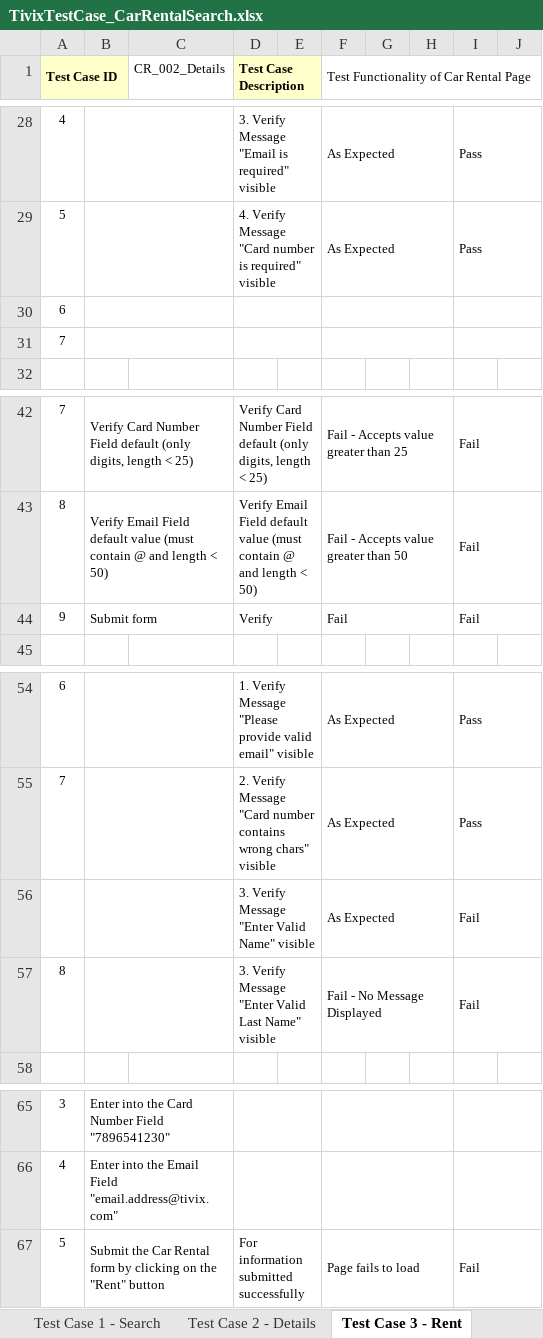
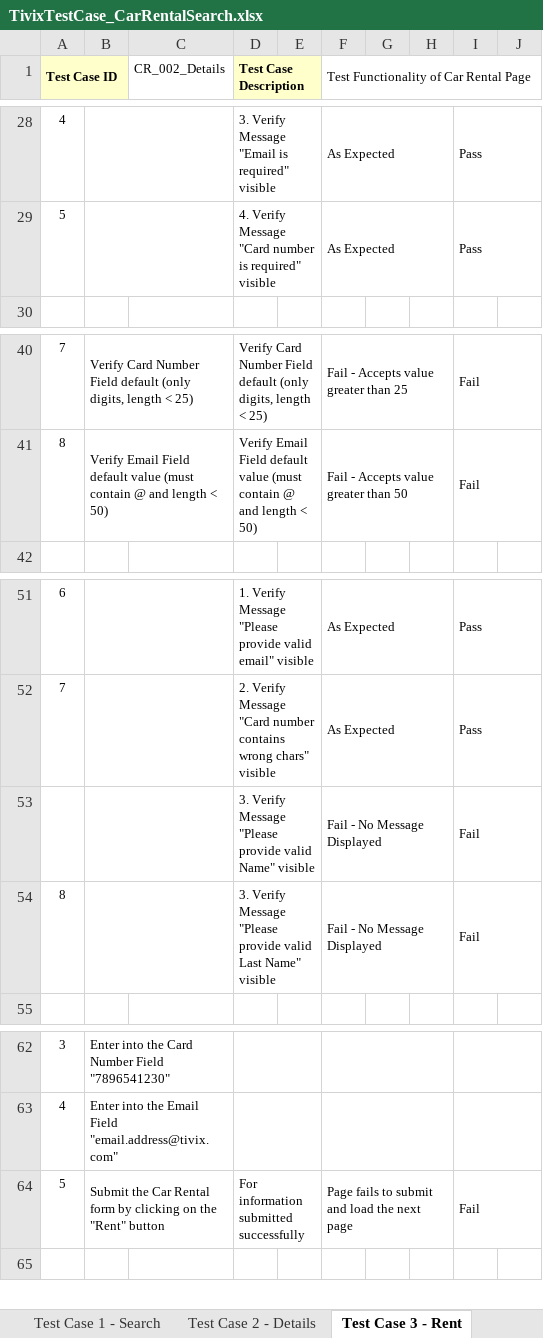
Before and after one commit to Amberri/Portfolio_Projects, an Excel workbook: CypressProjectTivixLab/TivixTestCase_CarRentalSearch.xlsx, sheet Test Case 3 - Rent, drawn as a sheet; only a part is shown, gaps mark what is left out; values as stored, in another font and other column widths than the file's, no borders; removed rows and columns are numbered as before the commit, all else as after; the diff names each change by its address in the sheet, - before the commit and + after, or states it on an @@ line.

```diff
--- a/CypressProjectTivixLab/TivixTestCase_CarRentalSearch.xlsx (sheet Test Case 3 - Rent)
+++ b/CypressProjectTivixLab/TivixTestCase_CarRentalSearch.xlsx (sheet Test Case 3 - Rent)
-row 30: 6
-row 31: 7
-row 44: 9 | Submit form |  | Verify |  | Fail |  |  | Fail
-D53 (Test Case Description): …Verify Message "Enter Valid Name" visible
+D53 (Test Case Description): …Verify Message "Please provide valid Name" visible
-F53: As Expected
+F53: Fail - No Message Displayed
-D54 (Test Case Description): …Verify Message "Enter Valid Last Name"…
+D54 (Test Case Description): …Verify Message "Please provide valid Last Name"…
-F64: Page fails to load
+F64: Page fails to submit and load the next page
```
Also changed, not shown: sheet Test Case 2 - Details, 2 other files.
